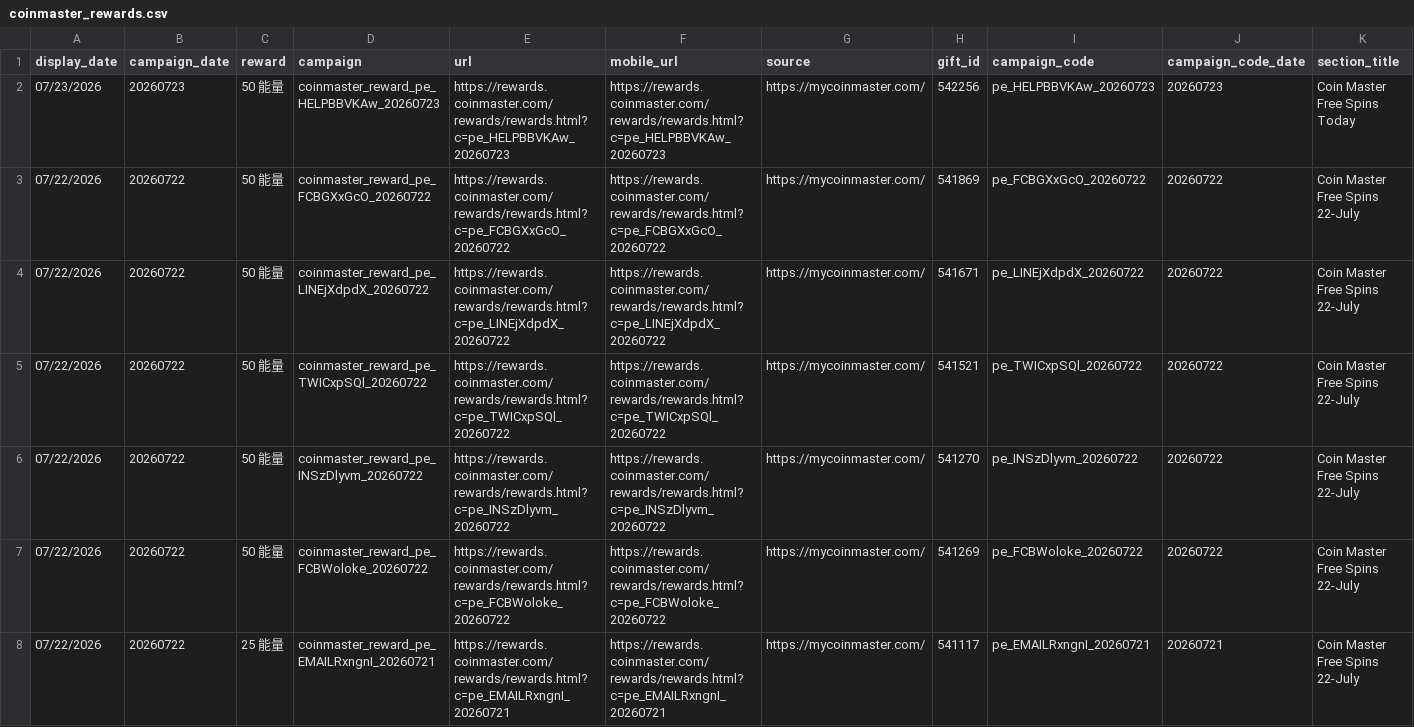
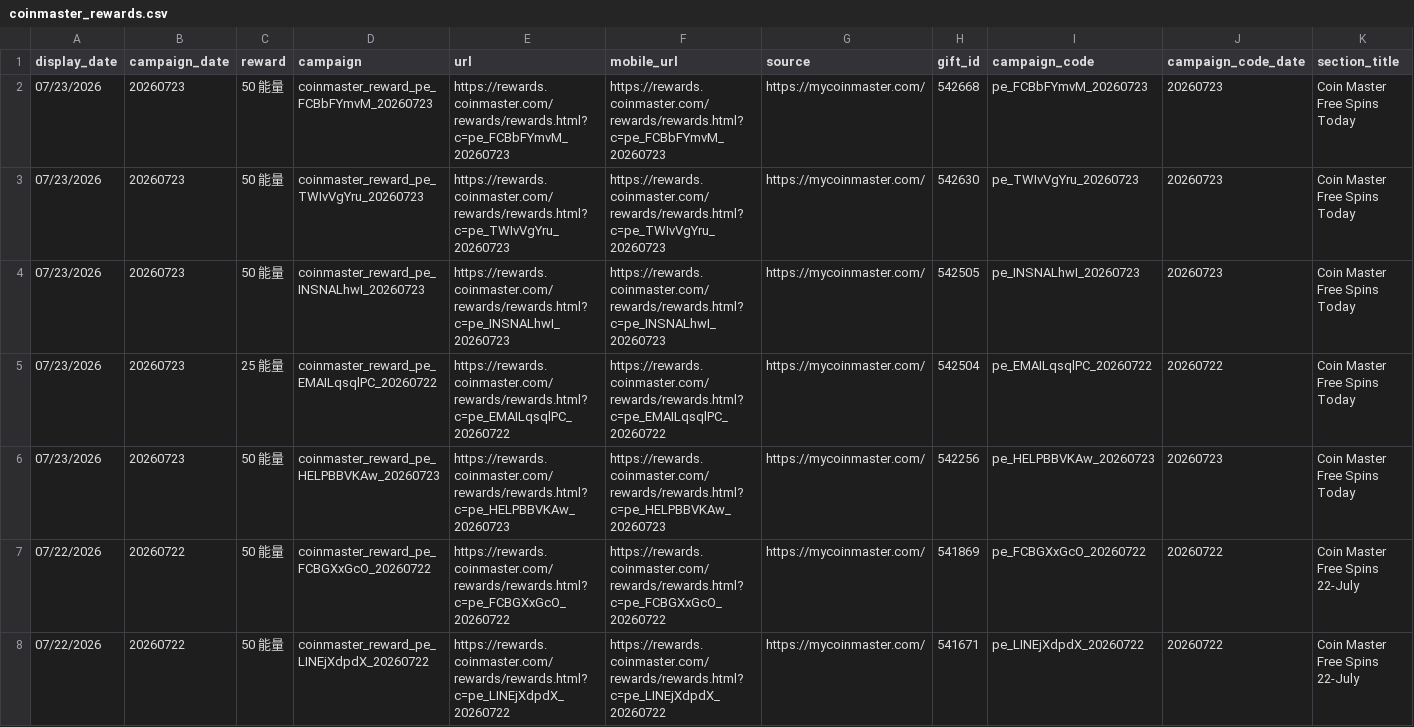
Before and after one commit to Der46/coin_fetch, a CSV file: output/coinmaster_rewards.csv, drawn as a sheet; only a part is shown; the shorter side is filled out with more unchanged rows; rows hold the shown columns only; the diff names each change by its address in the sheet, - before the commit and + after, or states it on an @@ line.

```diff
--- a/output/coinmaster_rewards.csv
+++ b/output/coinmaster_rewards.csv
+row 2: 07/23/2026 | 20260723 | 50 能量 | coinmaster_reward_pe_FCBbFYmvM_20260723 | https://rewards.coinmaster.com/rewards/rewards.html?c=pe_FCBbFYmvM_20260723 | https://rewards.coinmaster.com/rewards/rewards.html?c=pe_FCBbFYmvM_20260723 | https://mycoinmaster.com/ | 542668 | pe_FCBbFYmvM_20260723 | 20260723 | Coin Master Free Spins Today
+row 3: 07/23/2026 | 20260723 | 50 能量 | coinmaster_reward_pe_TWIvVgYru_20260723 | https://rewards.coinmaster.com/rewards/rewards.html?c=pe_TWIvVgYru_20260723 | https://rewards.coinmaster.com/rewards/rewards.html?c=pe_TWIvVgYru_20260723 | https://mycoinmaster.com/ | 542630 | pe_TWIvVgYru_20260723 | 20260723 | Coin Master Free Spins Today
+row 4: 07/23/2026 | 20260723 | 50 能量 | coinmaster_reward_pe_INSNALhwI_20260723 | https://rewards.coinmaster.com/rewards/rewards.html?c=pe_INSNALhwI_20260723 | https://rewards.coinmaster.com/rewards/rewards.html?c=pe_INSNALhwI_20260723 | https://mycoinmaster.com/ | 542505 | pe_INSNALhwI_20260723 | 20260723 | Coin Master Free Spins Today
+row 5: 07/23/2026 | 20260723 | 25 能量 | coinmaster_reward_pe_EMAILqsqlPC_20260722 | https://rewards.coinmaster.com/rewards/rewards.html?c=pe_EMAILqsqlPC_20260722 | https://rewards.coinmaster.com/rewards/rewards.html?c=pe_EMAILqsqlPC_20260722 | https://mycoinmaster.com/ | 542504 | pe_EMAILqsqlPC_20260722 | 20260722 | Coin Master Free Spins Today
```
Also changed, not shown: 4 other files.
